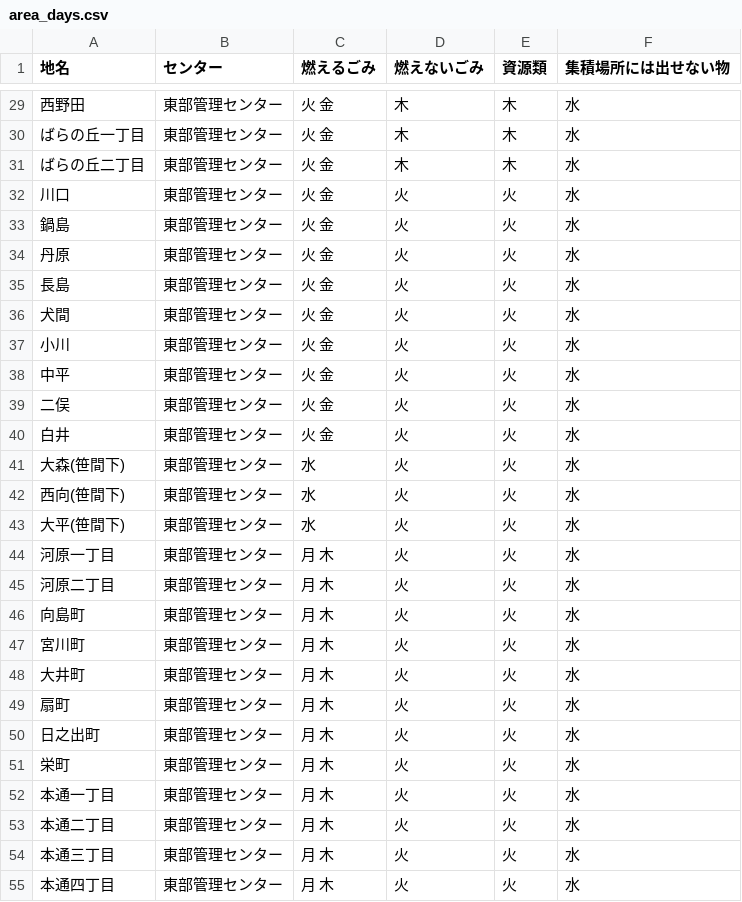
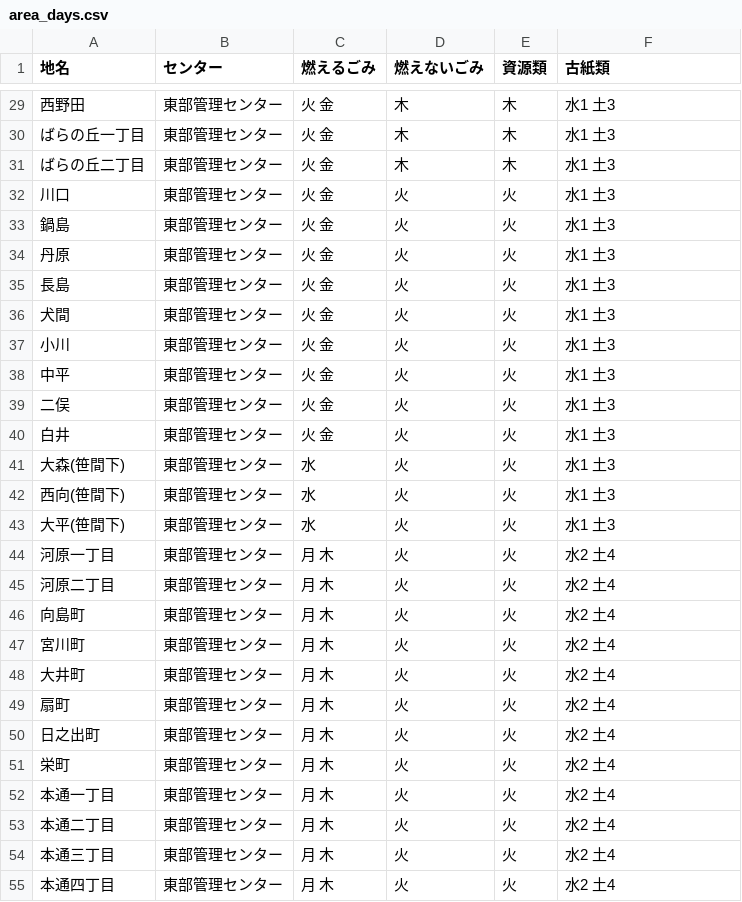
Before and after one commit to shimasho/5374, a CSV file: data/area_days.csv, drawn as a sheet; only a part is shown, gaps mark what is left out; the diff covers the shown part only.

```diff
--- a/data/area_days.csv
+++ b/data/area_days.csv
@@ -1 +1 @@
-地名,センター,燃えるごみ,燃えないごみ,資源類,集積場所には出せない物
+地名,センター,燃えるごみ,燃えないごみ,資源類,古紙類
@@ -29,27 +29,27 @@
-西野田,東部管理センター,火 金,木,木,水
-ばらの丘一丁目,東部管理センター,火 金,木,木,水
-ばらの丘二丁目,東部管理センター,火 金,木,木,水
-川口,東部管理センター,火 金,火,火,水
-鍋島,東部管理センター,火 金,火,火,水
-丹原,東部管理センター,火 金,火,火,水
-長島,東部管理センター,火 金,火,火,水
-犬間,東部管理センター,火 金,火,火,水
-小川,東部管理センター,火 金,火,火,水
-中平,東部管理センター,火 金,火,火,水
-二俣,東部管理センター,火 金,火,火,水
-白井,東部管理センター,火 金,火,火,水
-大森(笹間下),東部管理センター,水,火,火,水
-西向(笹間下),東部管理センター,水,火,火,水
-大平(笹間下),東部管理センター,水,火,火,水
-河原一丁目,東部管理センター,月 木,火,火,水
-河原二丁目,東部管理センター,月 木,火,火,水
-向島町,東部管理センター,月 木,火,火,水
-宮川町,東部管理センター,月 木,火,火,水
-大井町,東部管理センター,月 木,火,火,水
-扇町,東部管理センター,月 木,火,火,水
-日之出町,東部管理センター,月 木,火,火,水
-栄町,東部管理センター,月 木,火,火,水
-本通一丁目,東部管理センター,月 木,火,火,水
-本通二丁目,東部管理センター,月 木,火,火,水
-本通三丁目,東部管理センター,月 木,火,火,水
-本通四丁目,東部管理センター,月 木,火,火,水
+西野田,東部管理センター,火 金,木,木,水1 土3
+ばらの丘一丁目,東部管理センター,火 金,木,木,水1 土3
+ばらの丘二丁目,東部管理センター,火 金,木,木,水1 土3
+川口,東部管理センター,火 金,火,火,水1 土3
+鍋島,東部管理センター,火 金,火,火,水1 土3
+丹原,東部管理センター,火 金,火,火,水1 土3
+長島,東部管理センター,火 金,火,火,水1 土3
+犬間,東部管理センター,火 金,火,火,水1 土3
+小川,東部管理センター,火 金,火,火,水1 土3
+中平,東部管理センター,火 金,火,火,水1 土3
+二俣,東部管理センター,火 金,火,火,水1 土3
+白井,東部管理センター,火 金,火,火,水1 土3
+大森(笹間下),東部管理センター,水,火,火,水1 土3
+西向(笹間下),東部管理センター,水,火,火,水1 土3
+大平(笹間下),東部管理センター,水,火,火,水1 土3
+河原一丁目,東部管理センター,月 木,火,火,水2 土4
+河原二丁目,東部管理センター,月 木,火,火,水2 土4
+向島町,東部管理センター,月 木,火,火,水2 土4
+宮川町,東部管理センター,月 木,火,火,水2 土4
+大井町,東部管理センター,月 木,火,火,水2 土4
+扇町,東部管理センター,月 木,火,火,水2 土4
+日之出町,東部管理センター,月 木,火,火,水2 土4
+栄町,東部管理センター,月 木,火,火,水2 土4
+本通一丁目,東部管理センター,月 木,火,火,水2 土4
+本通二丁目,東部管理センター,月 木,火,火,水2 土4
+本通三丁目,東部管理センター,月 木,火,火,水2 土4
+本通四丁目,東部管理センター,月 木,火,火,水2 土4
```
Also changed, not shown: 117 edited cells elsewhere in this file.
